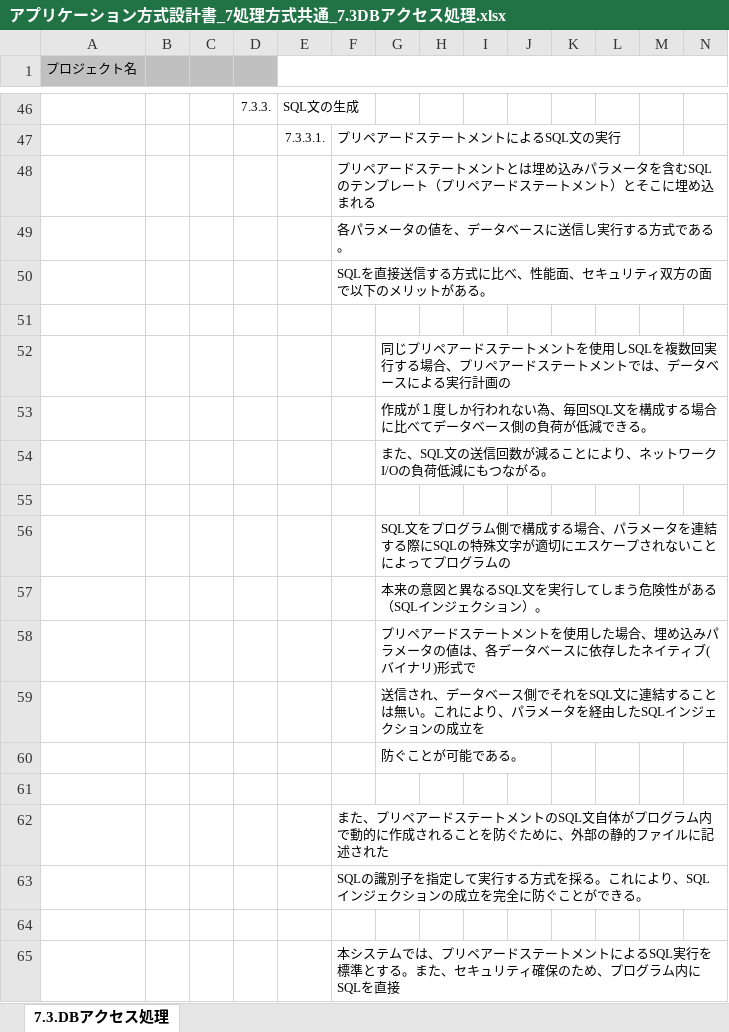
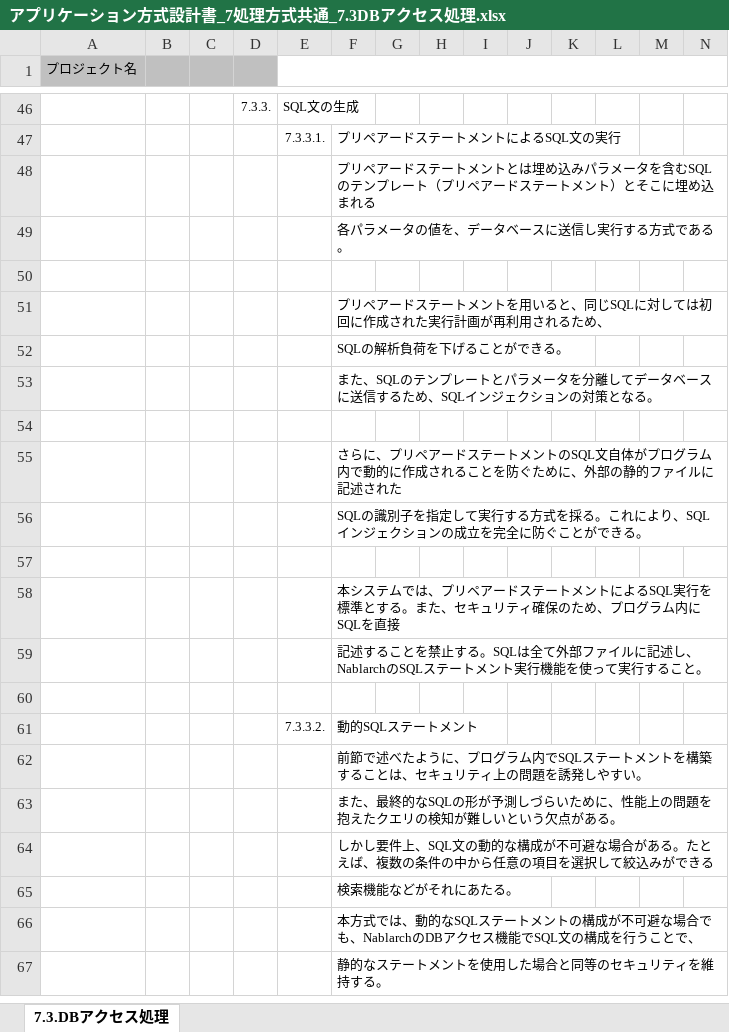
Before and after one commit to Fintan-contents/application-architecture-sample, an Excel workbook: nablarch_sample/アプリケーション方式設計書_7処理方式共通_7.3DBアクセス処理.xlsx, sheet 7.3.DBアクセス処理, drawn as a sheet; only a part is shown, gaps mark what is left out; the shorter side is filled out with more unchanged rows; values as stored, in another font and other column widths than the file's, no borders; removed rows and columns are numbered as before the commit, all else as after; rows hold the shown columns only; the diff names each change by its address in the sheet, - before the commit and + after, or states it on an @@ line.

Commit message:
No.25 プリペアードステートメントの説明を簡素化

```diff
--- a/nablarch_sample/アプリケーション方式設計書_7処理方式共通_7.3DBアクセス処理.xlsx (sheet 7.3.DBアクセス処理)
+++ b/nablarch_sample/アプリケーション方式設計書_7処理方式共通_7.3DBアクセス処理.xlsx (sheet 7.3.DBアクセス処理)
-row 50:  |  |  |  |  | SQLを直接送信する方式に比べ、性能面、セキュリティ双方の面で以下のメリットがある。
-row 52:  |  |  |  |  |  | 同じプリペアードステートメントを使用しSQLを複数回実行する場合、プリペアードステートメントでは、データベースによる実行計画の
-row 53:  |  |  |  |  |  | 作成が１度しか行われない為、毎回SQL文を構成する場合に比べてデータベース側の負荷が低減できる。
-row 54:  |  |  |  |  |  | また、SQL文の送信回数が減ることにより、ネットワークI/Oの負荷低減にもつながる。
+row 51:  |  |  |  |  | プリペアードステートメントを用いると、同じSQLに対しては初回に作成された実行計画が再利用されるため、
+row 52:  |  |  |  |  | SQLの解析負荷を下げることができる。
+row 53:  |  |  |  |  | また、SQLのテンプレートとパラメータを分離してデータベースに送信するため、SQLインジェクションの対策となる。
-row 56:  |  |  |  |  |  | SQL文をプログラム側で構成する場合、パラメータを連結する際にSQLの特殊文字が適切にエスケープされないことによってプログラムの
-row 57:  |  |  |  |  |  | 本来の意図と異なるSQL文を実行してしまう危険性がある（SQLインジェクション）。
-row 58:  |  |  |  |  |  | プリペアードステートメントを使用した場合、埋め込みパラメータの値は、各データベースに依存したネイティブ(バイナリ)形式で
-row 59:  |  |  |  |  |  | 送信され、データベース側でそれをSQL文に連結することは無い。これにより、パラメータを経由したSQLインジェクションの成立を
-row 60:  |  |  |  |  |  | 防ぐことが可能である。
-row 61: (empty)
-F55: また、プリペ…
+F55: さらに、プリペ…
```
